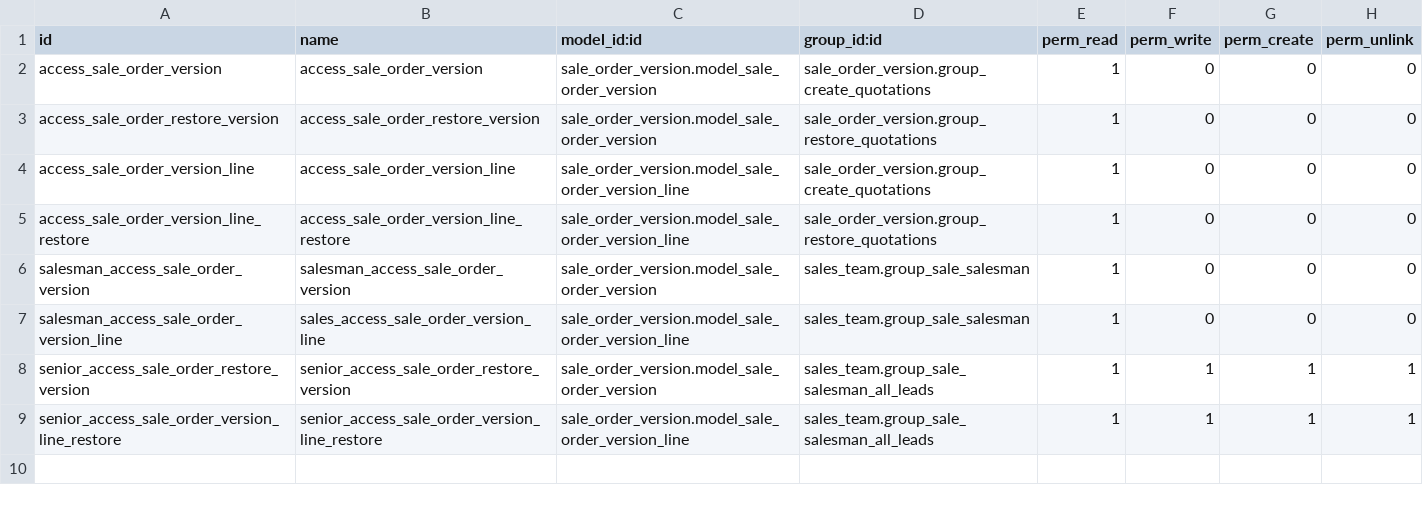
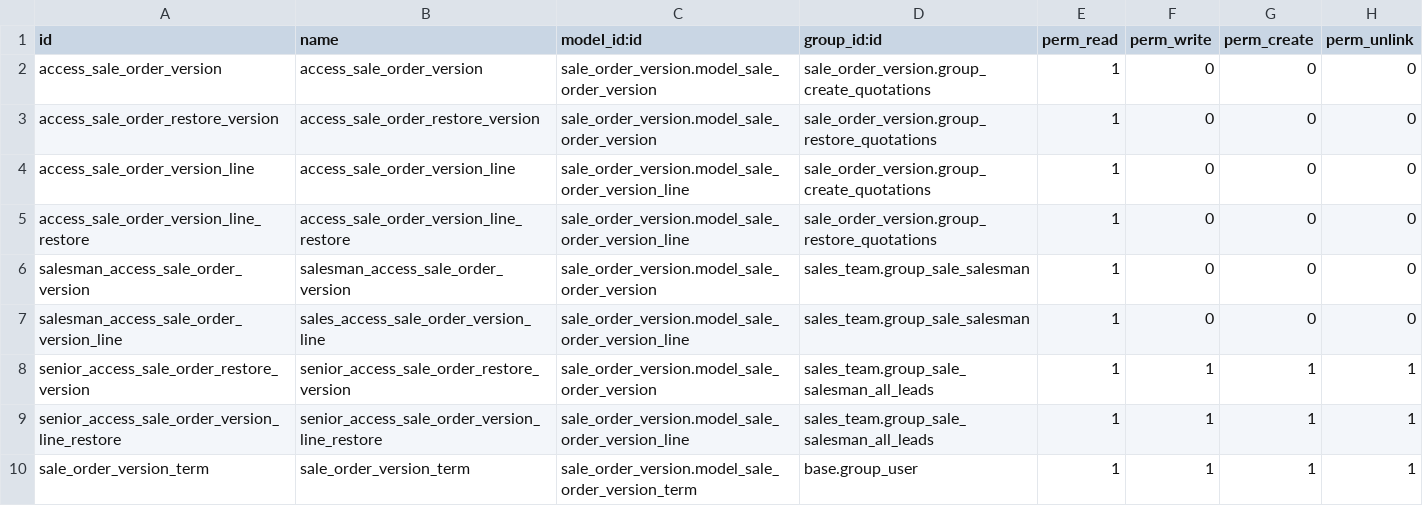
Before and after one commit to EduardoJarsa/mirroring-repository-test, a CSV file: sale_order_version/security/ir.model.access.csv, drawn as a sheet.

Commit message:
[ADD] sale_order_version: now can copy de sale terms when you create a version.

```diff
--- a/sale_order_version/security/ir.model.access.csv
+++ b/sale_order_version/security/ir.model.access.csv
@@ -9 +9,2 @@ senior_access_sale_order_restore_version,senior_access_sale_order_restore_versio
 senior_access_sale_order_version_line_restore,senior_access_sale_order_version_line_restore,sale_order_version.model_sale_order_version_line,sales_team.group_sale_salesman_all_leads,1,1,1,1
+sale_order_version_term,sale_order_version_term,sale_order_version.model_sale_order_version_term,base.group_user,1,1,1,1
```
Also changed, not shown: 6 other files.
